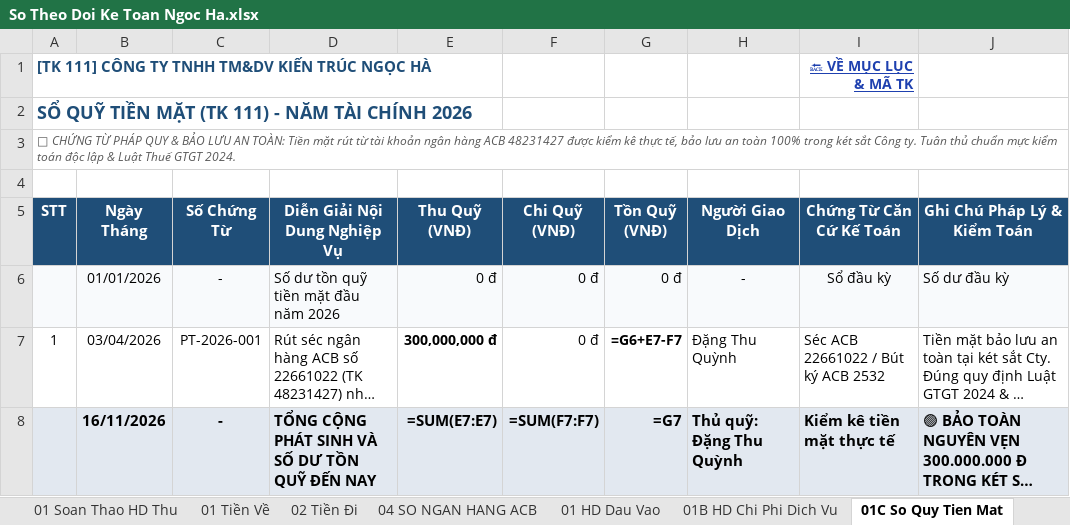
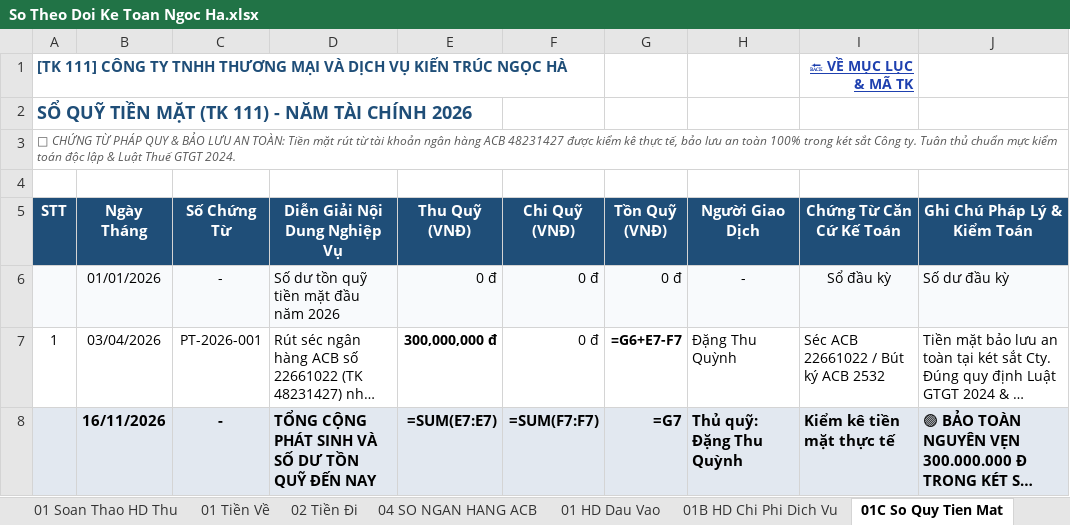
Before and after one commit to phamdatcic-hub/ngocha-cloud-bot, an Excel workbook: So Theo Doi Ke Toan Ngoc Ha.xlsx, sheet 01C So Quy Tien Mat, drawn as a sheet; long unchanged cells end in …; values as stored, in another font and other column widths than the file's, no borders; formulas without a stored value are shown as written; the diff names each change by its address in the sheet, - before the commit and + after, or states it on an @@ line.

```diff
--- a/So Theo Doi Ke Toan Ngoc Ha.xlsx (sheet 01C So Quy Tien Mat)
+++ b/So Theo Doi Ke Toan Ngoc Ha.xlsx (sheet 01C So Quy Tien Mat)
-A1 (STT): …TY TNHH TM&DV KIẾN TRÚC…
+A1 (STT): …TY TNHH THƯƠNG MẠI VÀ DỊCH VỤ KIẾN TRÚC…
```
Also changed, not shown: sheet REF BB Giao Nhan, sheet 02 HD Dau Ra, sheet 00 Tong Hop Dong Tien, sheet 00 Bao Cao Tong Hop, sheet 00 Mục Lục & Mã TK Kế Toán, sheet 04 Danh Muc Doi Tac, 2 more sheets, hidden cells.
